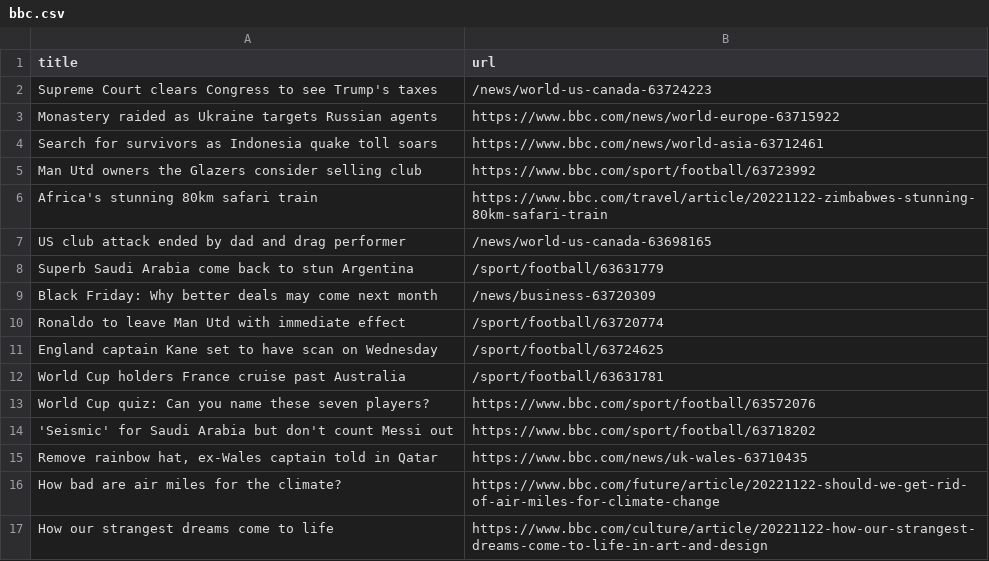
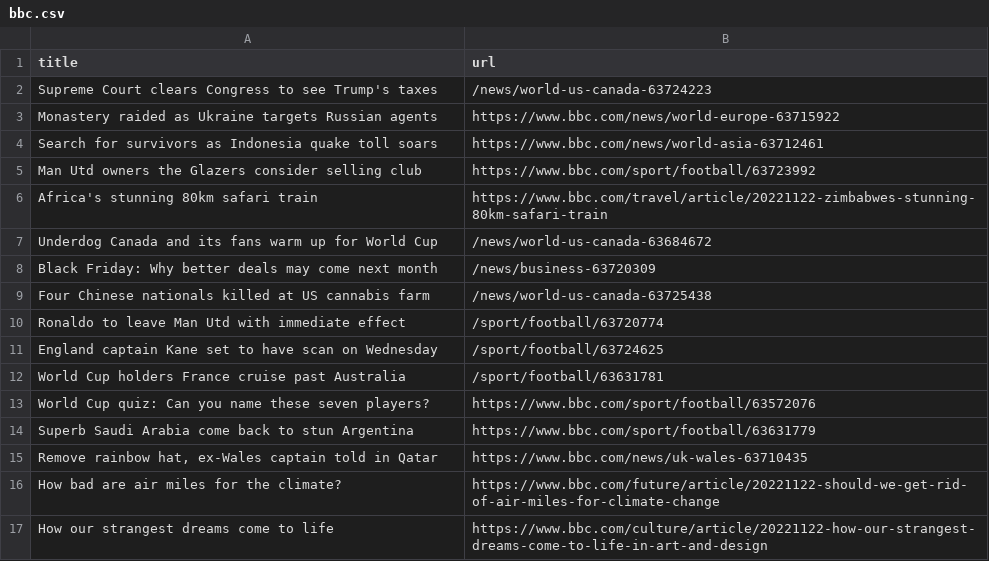
Before and after one commit to stanleydai/automatic-scraper, a CSV file: bbc.csv, drawn as a sheet; only a part is shown; removed rows and columns are numbered as before the commit, all else as after; the diff names each change by its address in the sheet, - before the commit and + after, or states it on an @@ line.

```diff
--- a/bbc.csv
+++ b/bbc.csv
-row 7: US club attack ended by dad and drag performer | /news/world-us-canada-63698165
-row 8: Superb Saudi Arabia come back to stun Argentina | /sport/football/63631779
+row 7: Underdog Canada and its fans warm up for World Cup | /news/world-us-canada-63684672
+row 9: Four Chinese nationals killed at US cannabis farm | /news/world-us-canada-63725438
-row 14: 'Seismic' for Saudi Arabia but don't count Messi out | https://www.bbc.com/sport/football/63718202
+row 14: Superb Saudi Arabia come back to stun Argentina | https://www.bbc.com/sport/football/63631779
```
